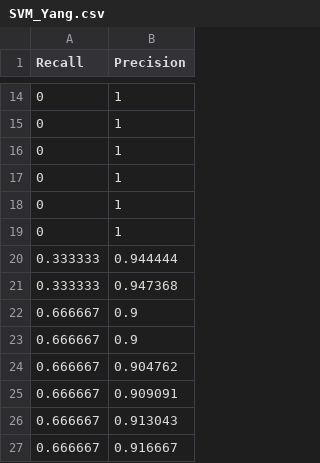
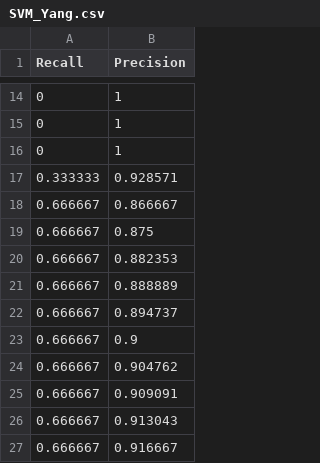
Before and after one commit to Evowind/ShapeShifter-Classifier, a CSV file: curve/SVM_Yang.csv, drawn as a sheet; only a part is shown, gaps mark what is left out.

```diff
--- a/curve/SVM_Yang.csv
+++ b/curve/SVM_Yang.csv
@@ -16,8 +16,8 @@ Recall,Precision
 0,1
-0,1
-0,1
-0,1
-0.333333,0.944444
-0.333333,0.947368
-0.666667,0.9
+0.333333,0.928571
+0.666667,0.866667
+0.666667,0.875
+0.666667,0.882353
+0.666667,0.888889
+0.666667,0.894737
 0.666667,0.9
```
Also changed, not shown: curve/SVM_ART.csv, curve/SVM_GFD.csv, 14 other files.
